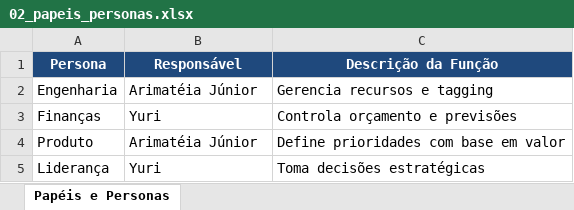
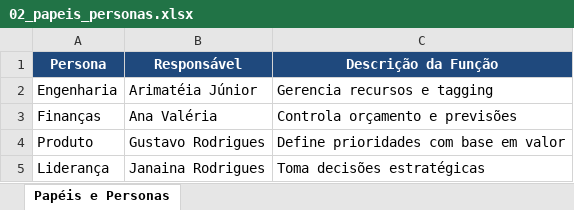
Before and after one commit to arijunior2020/finops-automatic, an Excel workbook: dados/02_papeis_personas.xlsx, sheet Papéis e Personas, drawn as a sheet; values as stored, in another font and other column widths than the file's, no borders; the diff names each change by its address in the sheet, - before the commit and + after, or states it on an @@ line.

```diff
--- a/dados/02_papeis_personas.xlsx (sheet Papéis e Personas)
+++ b/dados/02_papeis_personas.xlsx (sheet Papéis e Personas)
-B3 (Responsável): Yuri
+B3 (Responsável): Ana Valéria
-B4 (Responsável): Arimatéia Júnior
+B4 (Responsável): Gustavo Rodrigues
-B5 (Responsável): Yuri
+B5 (Responsável): Janaina Rodrigues
```
Also changed, not shown: dados/01_avaliacao_maturidade.xlsx, dados/03_ferramentas_aws.xlsx, 10 other files.
